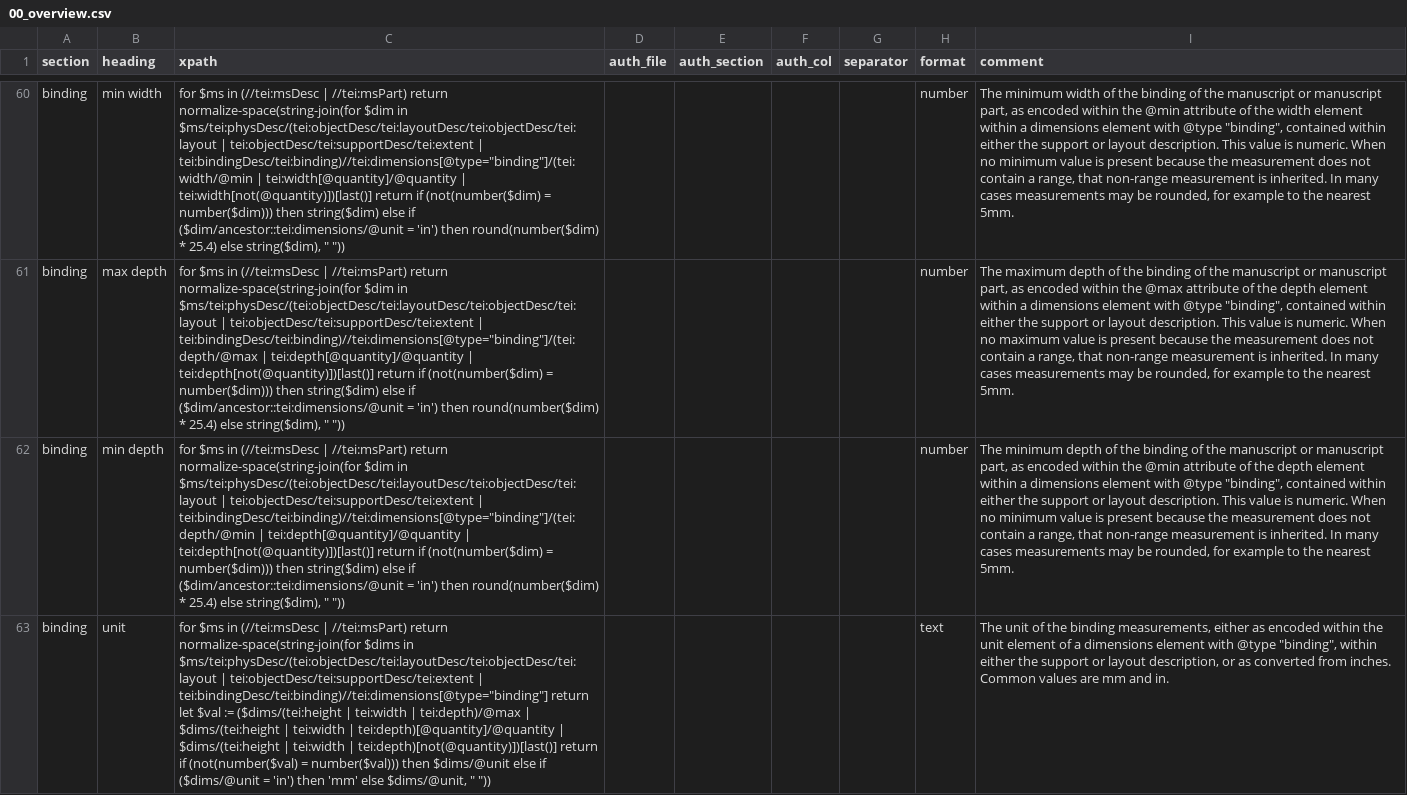
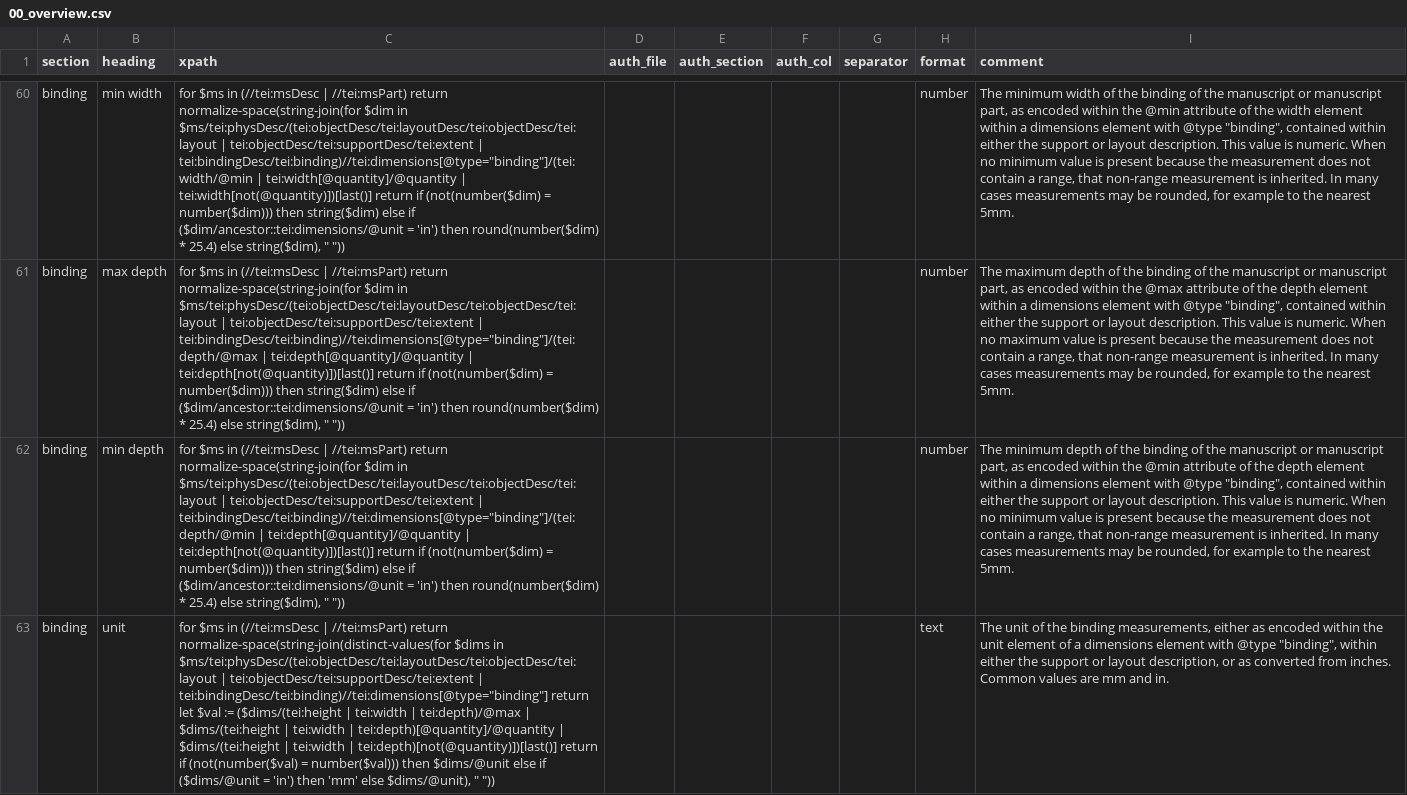
Before and after one commit to dowsmiller-test-env/enabling-digital-research, a CSV file: tabular_data/config/collection/00_overview.csv, drawn as a sheet; only a part is shown, gaps mark what is left out; the diff covers the shown part only; the diff names each change by its address in the sheet, - before the commit and + after, or states it on an @@ line.

Commit message:
Config updates
Bug fixes for inches conversion in 00_overview, 02_binding, and 03_measurements

```diff
--- a/tabular_data/config/collection/00_overview.csv
+++ b/tabular_data/config/collection/00_overview.csv
-C63 (xpath): …//tei:msPart) return normalize-space(string-join(for $dims in $ms/tei:physDesc/(tei:objectDesc/tei:layoutDesc/tei:objectDesc/tei:layout | tei:objectDesc/tei:supportDesc/tei:extent | tei:bindingDesc/tei:binding)//tei:dimensions[@type="binding"] return let $val := ($dims/(tei:height | tei:width | tei:depth)/@max | $dims/(tei:height | tei:width | tei:depth)[@quantity]/@quantity | $dims/(tei:height | tei:width | tei:depth)[not(@quantity)])[last()] return if (not(number($val) = number($val))) then $dims/@unit else if ($dims/@unit = 'in') then 'mm' else $dims/@unit, " "))
+C63 (xpath): …//tei:msPart) return normalize-space(string-join(distinct-values(for $dims in $ms/tei:physDesc/(tei:objectDesc/tei:layoutDesc/tei:objectDesc/tei:layout | tei:objectDesc/tei:supportDesc/tei:extent | tei:bindingDesc/tei:binding)//tei:dimensions[@type="binding"] return let $val := ($dims/(tei:height | tei:width | tei:depth)/@max | $dims/(tei:height | tei:width | tei:depth)[@quantity]/@quantity | $dims/(tei:height | tei:width | tei:depth)[not(@quantity)])[last()] return if (not(number($val) = number($val))) then $dims/@unit else if ($dims/@unit = 'in') then 'mm' else $dims/@unit), " "))
```
Also changed, not shown: 1 edited cell elsewhere in this file, tabular_data/config/collection/02_binding.csv, tabular_data/config/collection/03_measurements.csv.
